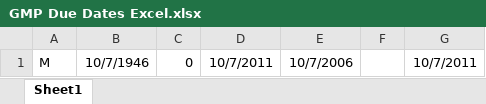
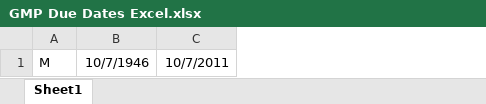
Before and after one commit to Devan-L/Excel, an Excel workbook: GMP/GMP Due Dates Excel.xlsx, sheet Sheet1, drawn as a sheet; values as stored, in another font and other column widths than the file's, no borders; the diff names each change by its address in the sheet, - before the commit and + after, or states it on an @@ line.

Commit message:
Update GMP Due Dates Excel.xlsx

```diff
--- a/GMP/GMP Due Dates Excel.xlsx (sheet Sheet1)
+++ b/GMP/GMP Due Dates Excel.xlsx (sheet Sheet1)
-column C, row 1: 0
-column E, row 1: 10/7/2006
-column F, empty
-column G, row 1: 10/7/2011
```
Also changed, not shown: formulas that keep their value.
